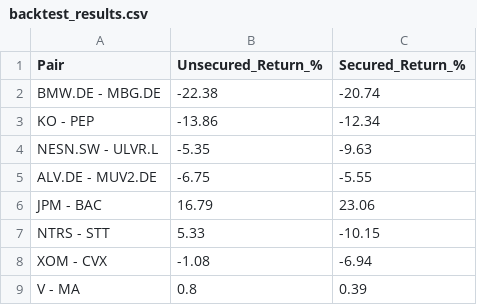
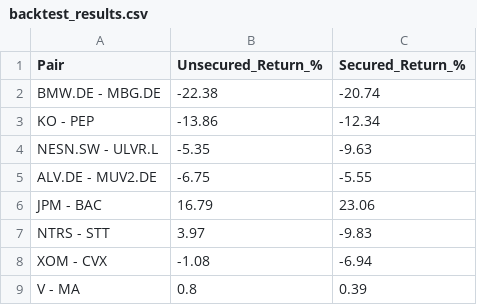
Before and after one commit to Termicoder2000/StockTrading, a CSV file: csv/backtest_results.csv, drawn as a sheet.

```diff
--- a/csv/backtest_results.csv
+++ b/csv/backtest_results.csv
@@ -6,3 +6,3 @@ ALV.DE - MUV2.DE,-6.75,-5.55
 JPM - BAC,16.79,23.06
-NTRS - STT,5.33,-10.15
+NTRS - STT,3.97,-9.83
 XOM - CVX,-1.08,-6.94
```
Also changed, not shown: 27 other files.
